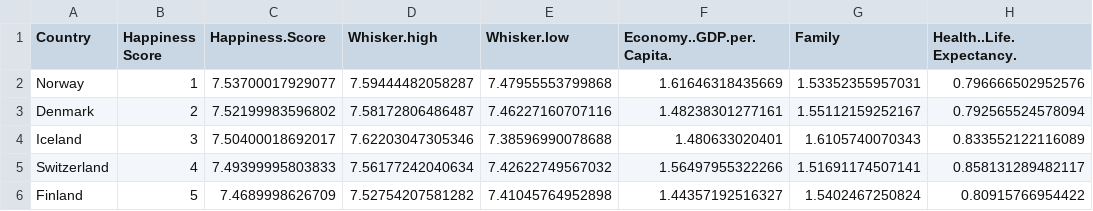
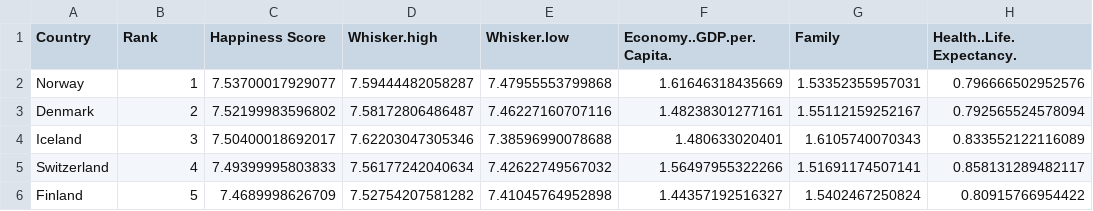
Before and after one commit to spra0027/DataViz3179Ass2, a CSV file: data/2017.csv, drawn as a sheet; only a part is shown; the diff names each change by its address in the sheet, - before the commit and + after, or states it on an @@ line.

Commit message:
Update 2017.csv

```diff
--- a/data/2017.csv
+++ b/data/2017.csv
-B1: Happiness Score
+B1: Rank
-C1: Happiness.Score
+C1: Happiness Score
```
